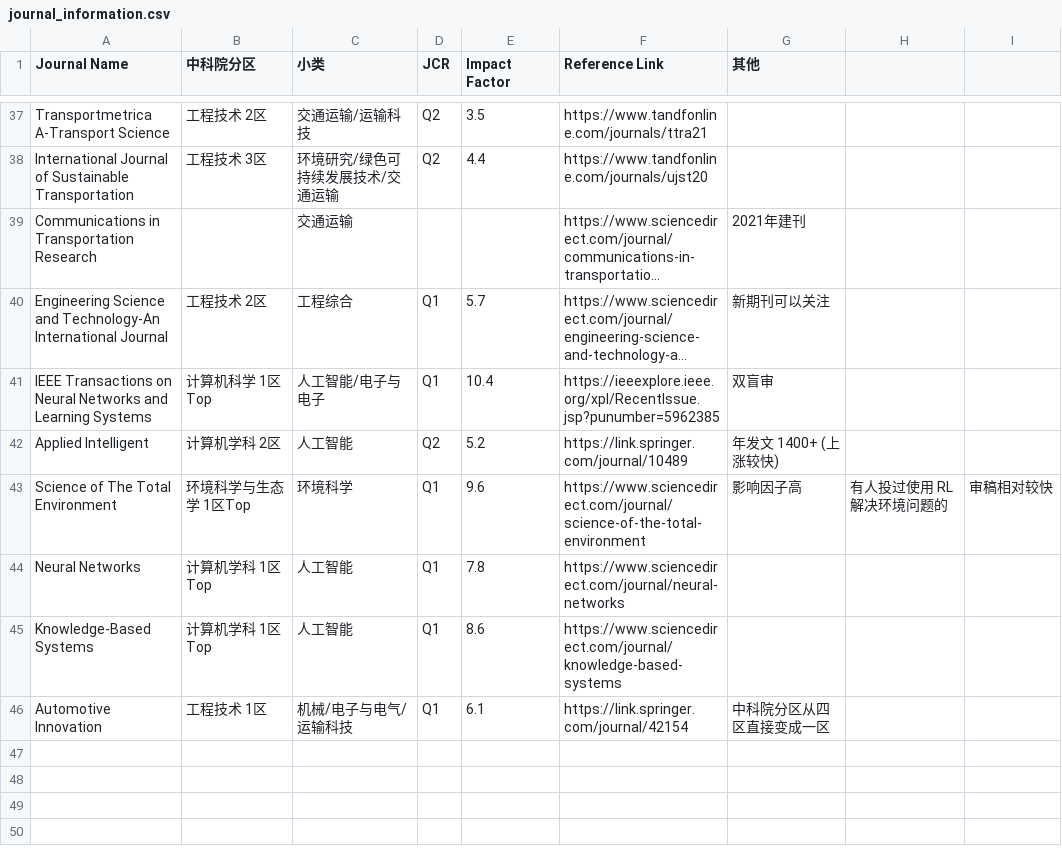
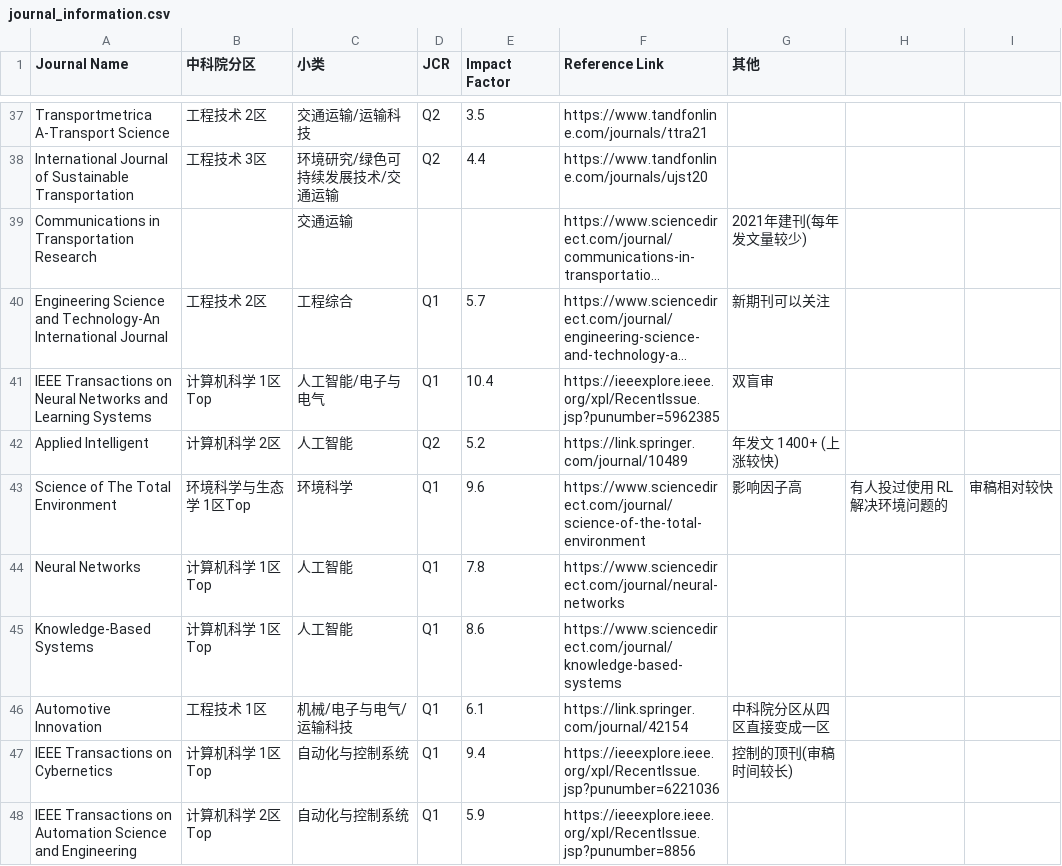
Before and after one commit to Traffic-Alpha/awesome-V2X, a CSV file: Paper/Journal_Information/journal_information.csv, drawn as a sheet; only a part is shown, gaps mark what is left out; long unchanged cells end in …; the diff covers the shown part only; the diff names each change by its address in the sheet, - before the commit and + after, or states it on an @@ line.

```diff
--- a/Paper/Journal_Information/journal_information.csv
+++ b/Paper/Journal_Information/journal_information.csv
-G39 (其他): 2021年建刊
+G39 (其他): 2021年建刊(每年发文量较少)
-C41 (小类): 人工智能/电子与电子
+C41 (小类): 人工智能/电子与电气
-B42 (中科院分区): 计算机学科 2区
+B42 (中科院分区): 计算机科学 2区
-B44:B45 (中科院分区): 计算机学科 1区Top
+B44:B45 (中科院分区): 计算机科学 1区Top
+row 47: IEEE Transactions on Cybernetics | 计算机科学 1区Top | 自动化与控制系统 | Q1 | 9.4 | https://ieeexplore.ieee.org/xpl/RecentIssue.jsp?punumber=6221036 | 控制的顶刊(审稿时间较长)
+row 48: IEEE Transactions on Automation Science and Engineering | 计算机科学 2区Top | 自动化与控制系统 | Q1 | 5.9 | https://ieeexplore.ieee.org/xpl/RecentIssue.jsp?punumber=8856
```
Also changed, not shown: 10 added rows and 1 edited cell elsewhere in this file, 1 other file.
